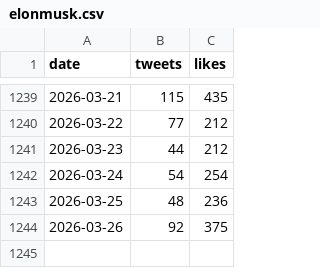
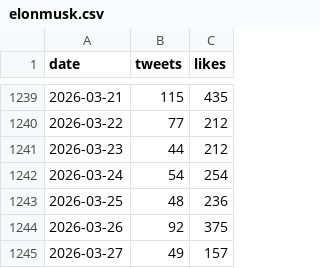
Before and after one commit to cmj/elontweets, a CSV file: elonmusk.csv, drawn as a sheet; only a part is shown, gaps mark what is left out.

```diff
--- a/elonmusk.csv
+++ b/elonmusk.csv
@@ -1244 +1244,2 @@ date,tweets,likes
 2026-03-26,92,375
+2026-03-27,49,157
```
Also changed, not shown: 9 other files.
